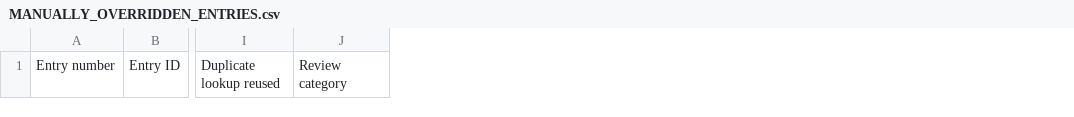
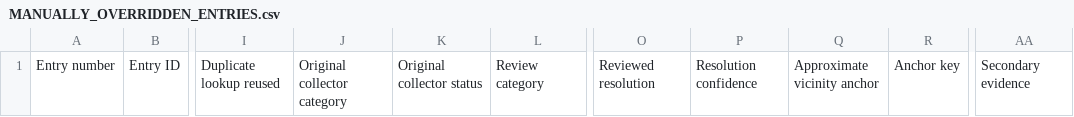
Before and after one commit to jamesnavaratne/Blackwood-CFS, a CSV file: directions/hydrants/MANUALLY_OVERRIDDEN_ENTRIES.csv, drawn as a sheet; only a part is shown, gaps mark what is left out; the diff names each change by its address in the sheet, - before the commit and + after, or states it on an @@ line.

```diff
--- a/directions/hydrants/MANUALLY_OVERRIDDEN_ENTRIES.csv
+++ b/directions/hydrants/MANUALLY_OVERRIDDEN_ENTRIES.csv
+column J, row 1: Original collector category
+column K, row 1: Original collector status
+column O, row 1: Reviewed resolution
+column P, row 1: Resolution confidence
+column Q, row 1: Approximate vicinity anchor
+column R, row 1: Anchor key
+column AA, row 1: Secondary evidence
```
Also changed, not shown: 30 other files.
